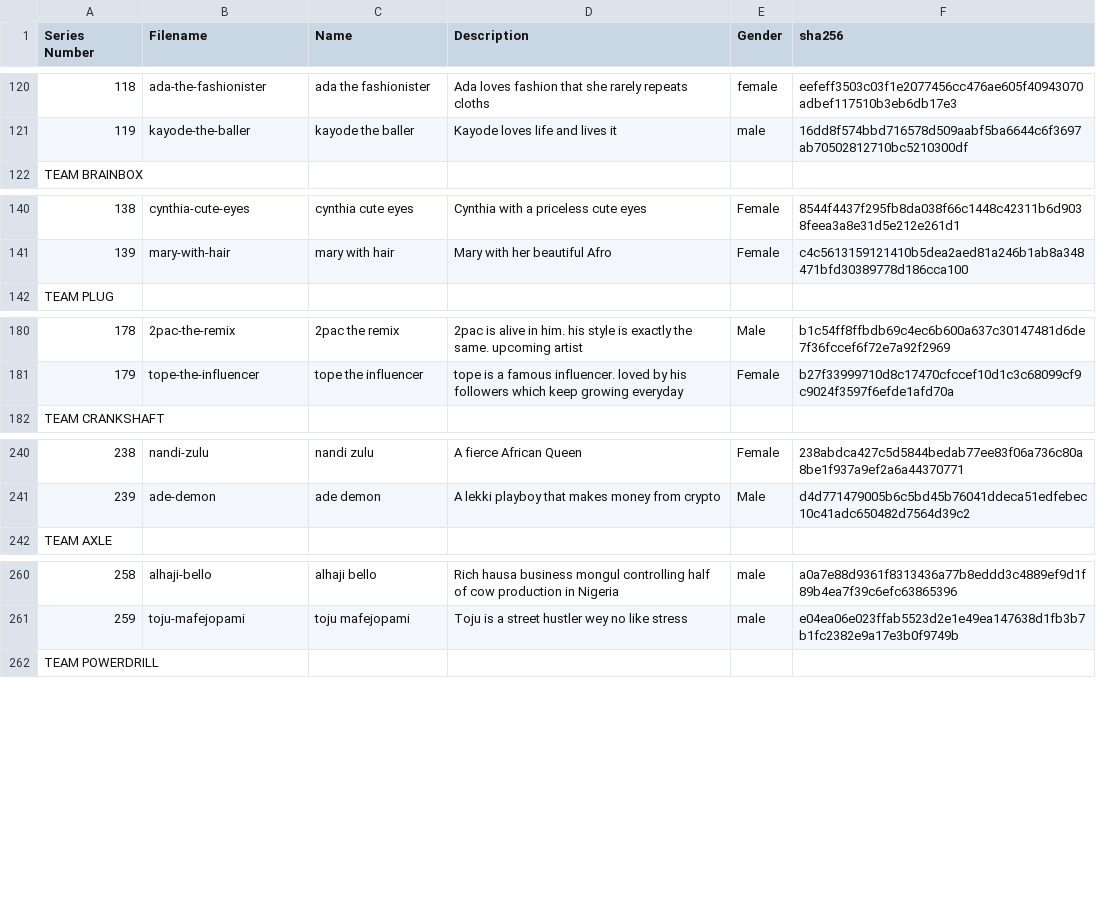
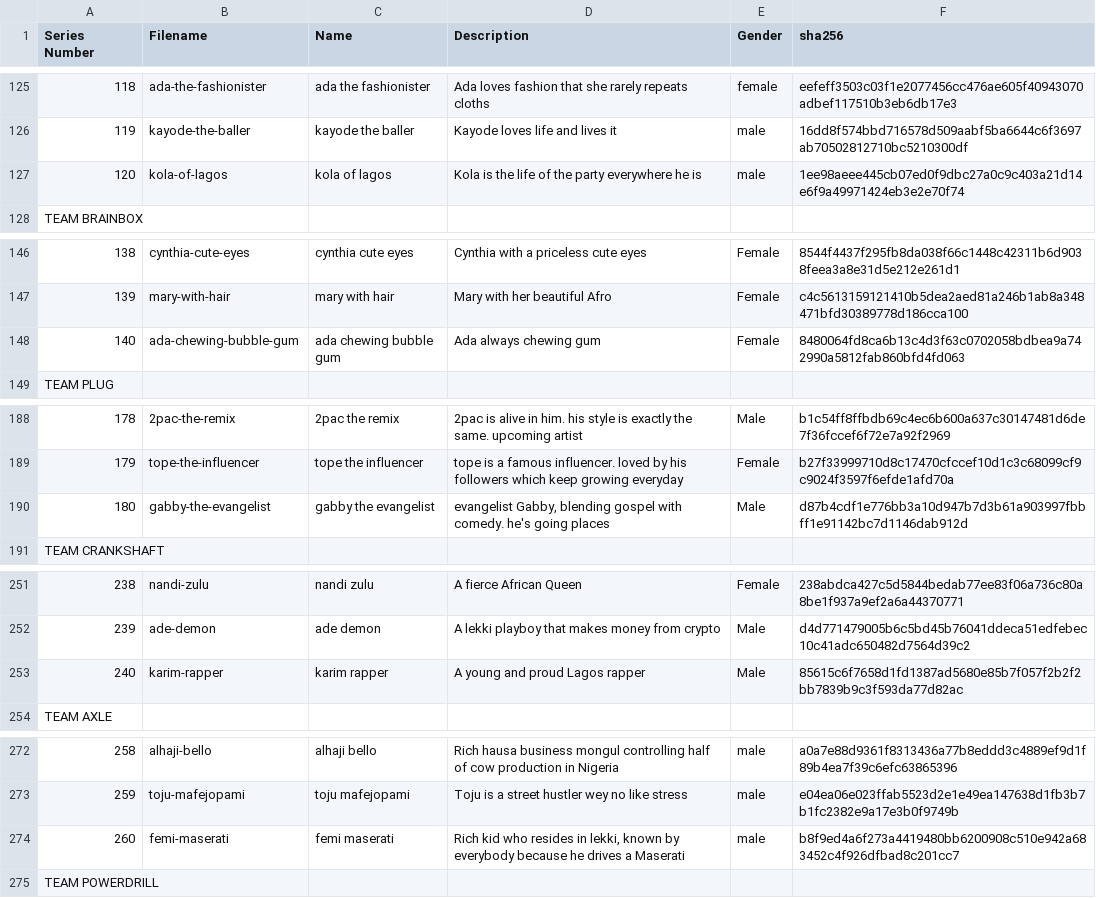
Before and after one commit to dicodedev/hng9, a CSV file: generate/filename.output.csv, drawn as a sheet; only a part is shown, gaps mark what is left out; the diff covers the shown part only; the diff names each change by its address in the sheet, - before the commit and + after, or states it on an @@ line.

```diff
--- a/generate/filename.output.csv
+++ b/generate/filename.output.csv
+row 127: 120 | kola-of-lagos | kola of lagos | Kola is the life of the party everywhere he is | male | 1ee98aeee445cb07ed0f9dbc27a0c9c403a21d14e6f9a49971424eb3e2e70f74
+row 148: 140 | ada-chewing-bubble-gum | ada chewing bubble gum | Ada always chewing gum | Female | 8480064fd8ca6b13c4d3f63c0702058bdbea9a742990a5812fab860bfd4fd063
+row 190: 180 | gabby-the-evangelist | gabby the evangelist | evangelist Gabby, blending gospel with comedy. he's going places | Male | d87b4cdf1e776bb3a10d947b7d3b61a903997fbbff1e91142bc7d1146dab912d
@@ column A (Series Number) renumbered between rows 213 and 337 @@
+row 253: 240 | karim-rapper | karim rapper | A young and proud Lagos rapper | Male | 85615c6f7658d1fd1387ad5680e85b7f057f2b2f2bb7839b9c3f593da77d82ac
+row 274: 260 | femi-maserati | femi maserati | Rich kid who resides in lekki, known by everybody because he drives a Maserati | male | b8f9ed4a6f273a4419480bb6200908c510e942a683452c4f926dfbad8c201cc7
```
Also changed, not shown: 16 added rows elsewhere in this file, 1 other file.
